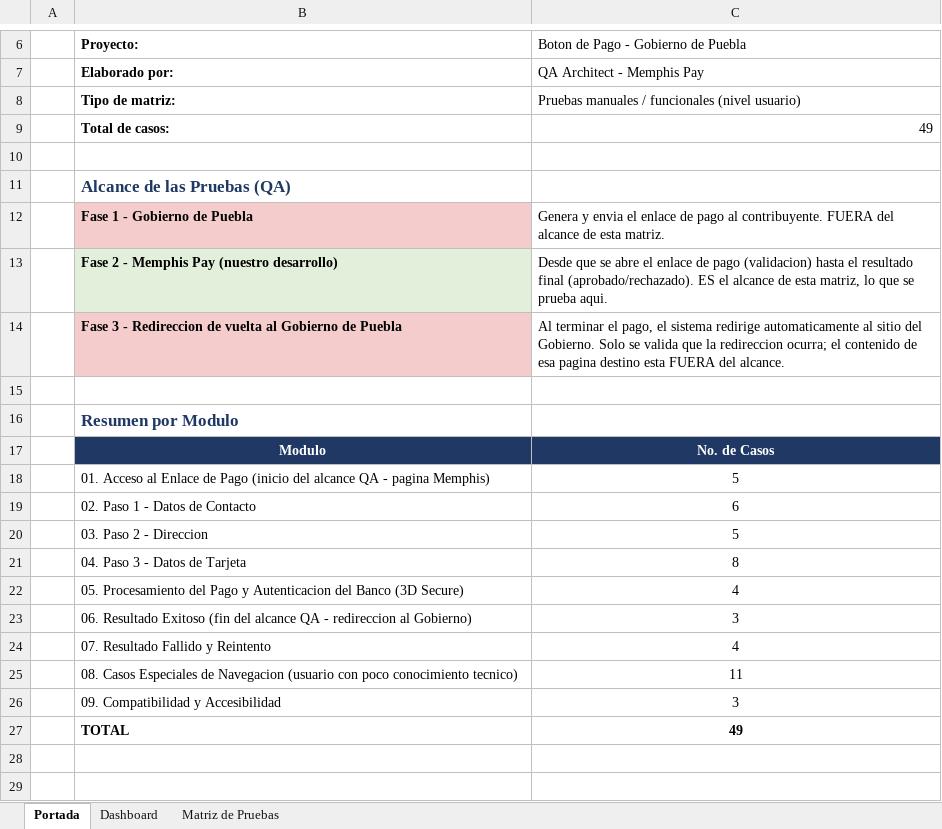
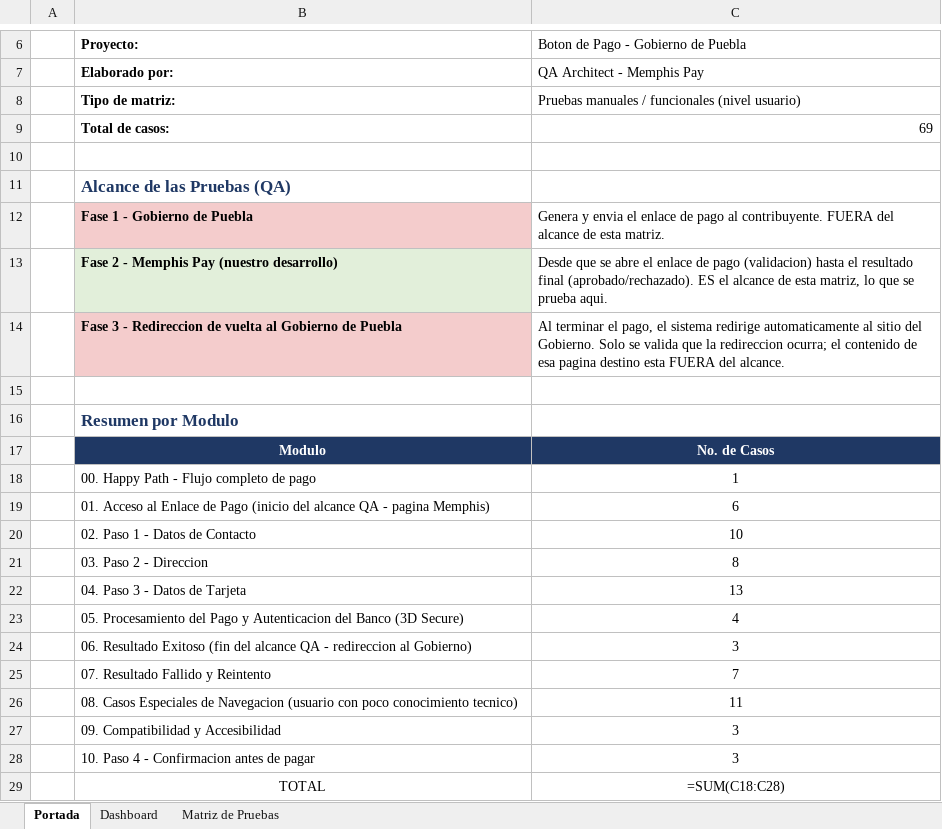
Before and after one commit to mrbugs16/Automatization-Paid-Button, an Excel workbook: data/Matriz Pruebas Boton Pago.xlsx, sheet Portada, drawn as a sheet; only a part is shown, gaps mark what is left out; values as stored, in another font and other column widths than the file's, no borders; formulas without a stored value are shown as written; addresses are those after the commit; the diff names each change by its address in the sheet, - before the commit and + after, or states it on an @@ line.

```diff
--- a/data/Matriz Pruebas Boton Pago.xlsx (sheet Portada)
+++ b/data/Matriz Pruebas Boton Pago.xlsx (sheet Portada)
-C9: 49
+C9: 69
+row 18:  | 00. Happy Path - Flujo completo de pago | 1
-C19: 5
+C19: 6
-C20: 6
+C20: 10
-C21: 5
+C21: 8
-C22: 8
+C22: 13
-C25: 4
+C25: 7
+row 28:  | 10. Paso 4 - Confirmacion antes de pagar | 3
-B29:C29 bold: on
+B29:C29 bold: off
-B29 alignment: left
+B29 alignment: center
-C29: 49
+C29: =SUM(C18:C28)
```
Also changed, not shown: sheet Matriz de Pruebas, sheet Dashboard, charts or pictures, 26 other files.
